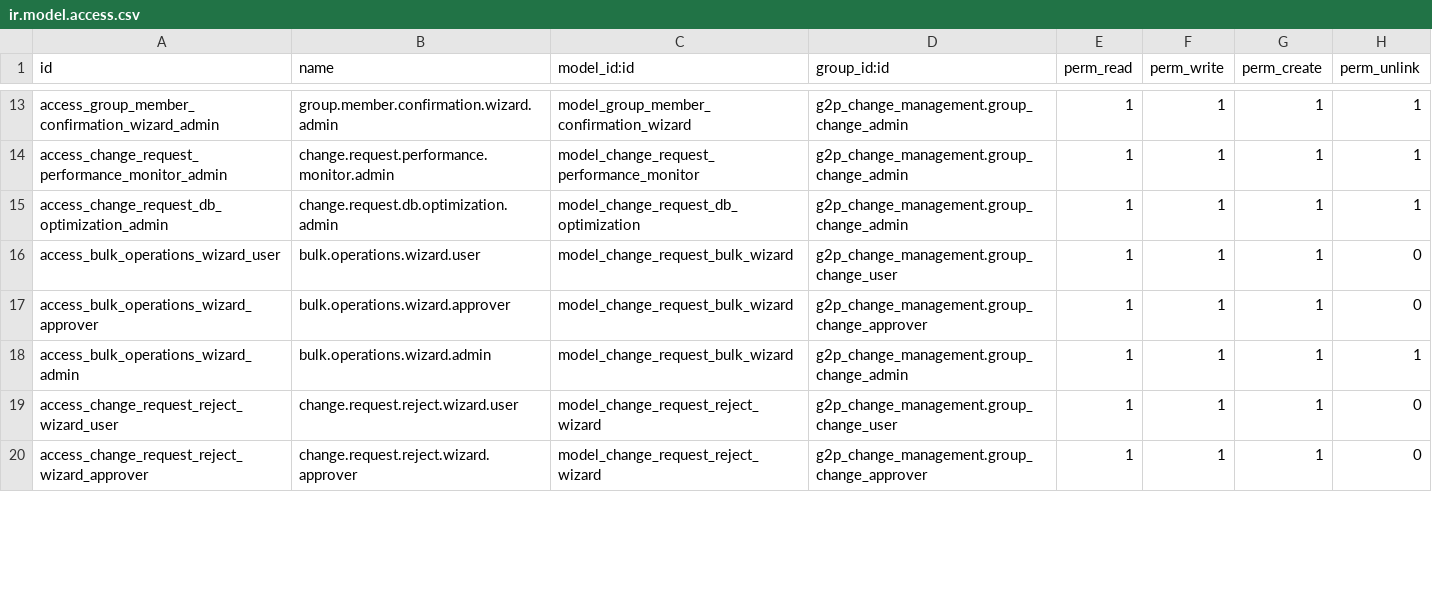
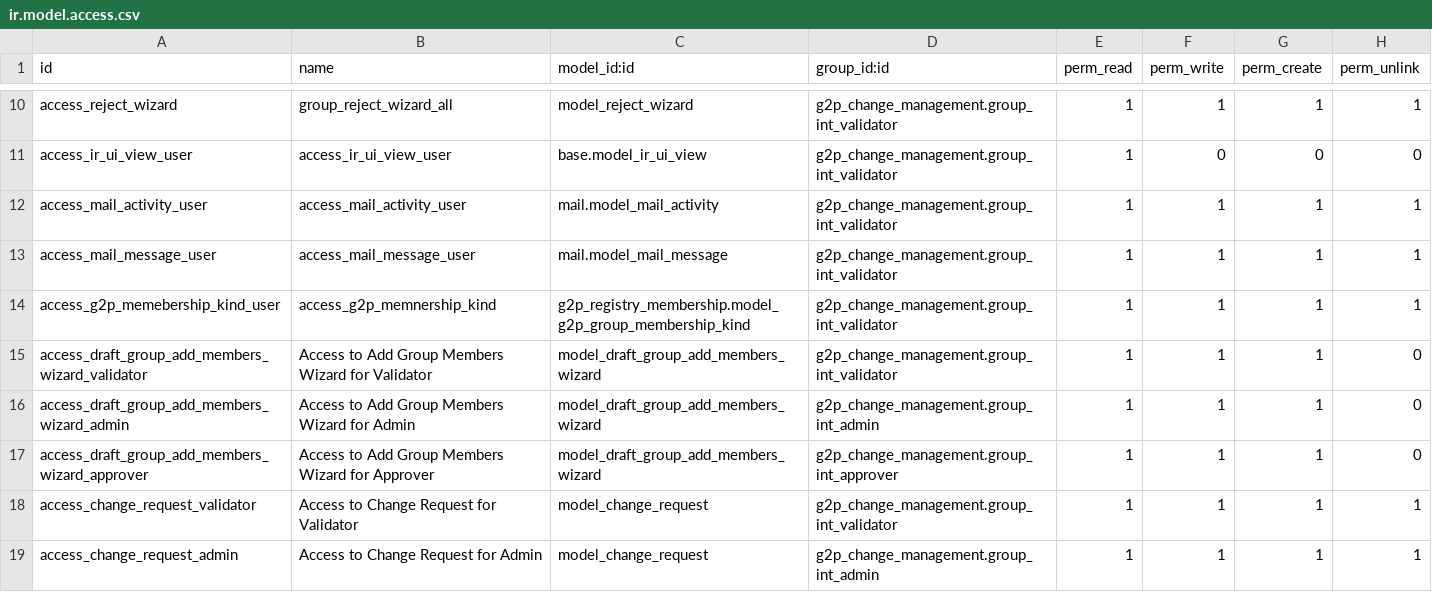
Before and after one commit to shibu-narayanan/openg2p-social-registry, a CSV file: g2p_change_management/security/ir.model.access.csv, drawn as a sheet; only a part is shown, gaps mark what is left out; removed rows and columns are numbered as before the commit, all else as after; the diff covers the shown part only; the diff names each change by its address in the sheet, - before the commit and + after, or states it on an @@ line.

```diff
--- a/g2p_change_management/security/ir.model.access.csv
+++ b/g2p_change_management/security/ir.model.access.csv
-A10 (id): access_group_member_confirmation_wizard_admin
+A10 (id): access_reject_wizard
-B10 (name): group.member.confirmation.wizard.admin
+B10 (name): group_reject_wizard_all
-C10 (model_id:id): model_group_member_confirmation_wizard
+C10 (model_id:id): model_reject_wizard
-D10 (group_id:id): g2p_change_management.group_change_admin
+D10 (group_id:id): g2p_change_management.group_int_validator
+row 11: access_ir_ui_view_user | access_ir_ui_view_user | base.model_ir_ui_view | g2p_change_management.group_int_validator | 1 | 0 | 0 | 0
+row 12: access_mail_activity_user | access_mail_activity_user | mail.model_mail_activity | g2p_change_management.group_int_validator | 1 | 1 | 1 | 1
-A13 (id): access_change_request_performance_monitor_admin
+A13 (id): access_mail_message_user
-B13 (name): change.request.performance.monitor.admin
+B13 (name): access_mail_message_user
-C13 (model_id:id): model_change_request_performance_monitor
+C13 (model_id:id): mail.model_mail_message
-D13:D14 (group_id:id): g2p_change_management.group_change_admin
+D13:D14 (group_id:id): g2p_change_management.group_int_validator
-A14 (id): access_change_request_db_optimization_admin
+A14 (id): access_g2p_memebership_kind_user
-B14 (name): change.request.db.optimization.admin
+B14 (name): access_g2p_memnership_kind
-C14 (model_id:id): model_change_request_db_optimization
+C14 (model_id:id): g2p_registry_membership.model_g2p_group_membership_kind
+row 15: access_draft_group_add_members_wizard_validator | Access to Add Group Members Wizard for Validator | model_draft_group_add_members_wizard | g2p_change_management.group_int_validator | 1 | 1 | 1 | 0
-A16 (id): access_bulk_operations_wizard_user
+A16 (id): access_draft_group_add_members_wizard_admin
-B16 (name): bulk.operations.wizard.user
+B16 (name): Access to Add Group Members Wizard for Admin
-C16:C17 (model_id:id): model_change_request_bulk_wizard
+C16:C17 (model_id:id): model_draft_group_add_members_wizard
-D16 (group_id:id): g2p_change_management.group_change_user
+D16 (group_id:id): g2p_change_management.group_int_admin
-A17 (id): access_bulk_operations_wizard_approver
+A17 (id): access_draft_group_add_members_wizard_approver
-B17 (name): bulk.operations.wizard.approver
+B17 (name): Access to Add Group Members Wizard for Approver
-D17 (group_id:id): g2p_change_management.group_change_approver
+D17 (group_id:id): g2p_change_management.group_int_approver
-A18 (id): access_bulk_operations_wizard_admin
+A18 (id): access_change_request_validator
-B18 (name): bulk.operations.wizard.admin
+B18 (name): Access to Change Request for Validator
-C18 (model_id:id): model_change_request_bulk_wizard
+C18 (model_id:id): model_change_request
-D18 (group_id:id): g2p_change_management.group_change_admin
+D18 (group_id:id): g2p_change_management.group_int_validator
-A19 (id): access_change_request_reject_wizard_user
+A19 (id): access_change_request_admin
-B19 (name): change.request.reject.wizard.user
+B19 (name): Access to Change Request for Admin
-C19 (model_id:id): model_change_request_reject_wizard
+C19 (model_id:id): model_change_request
-D19 (group_id:id): g2p_change_management.group_change_user
+D19 (group_id:id): g2p_change_management.group_int_admin
-H19 (perm_unlink): 0
+H19 (perm_unlink): 1
-row 20: access_change_request_reject_wizard_approver | change.request.reject.wizard.approver | model_change_request_reject_wizard | g2p_change_management.group_change_approver | 1 | 1 | 1 | 0
```
Also changed, not shown: 3 added rows, 9 removed rows and 27 edited cells elsewhere in this file, 33 other files.
